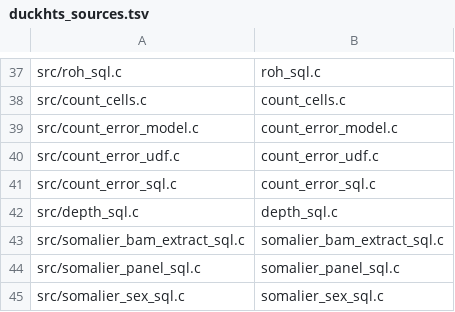
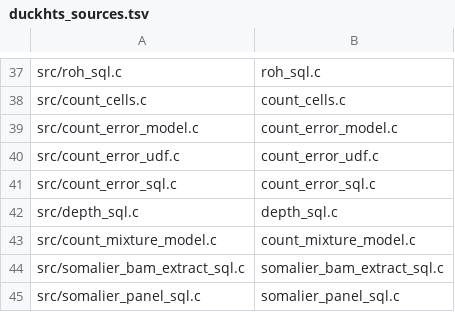
Before and after one commit to RGenomicsETL/duckhts, a TSV file: src/duckhts_sources.tsv, drawn as a sheet; only a part is shown, gaps mark what is left out; the shorter side is filled out with more unchanged rows.

Commit message:
Add bounded low-pass fragment moment model and native tests

```diff
--- a/src/duckhts_sources.tsv
+++ b/src/duckhts_sources.tsv
@@ -42,2 +42,3 @@ src/count_error_sql.c|count_error_sql.c
 src/depth_sql.c|depth_sql.c
+src/count_mixture_model.c|count_mixture_model.c
 src/somalier_bam_extract_sql.c|somalier_bam_extract_sql.c
```
Also changed, not shown: 4 other files.
